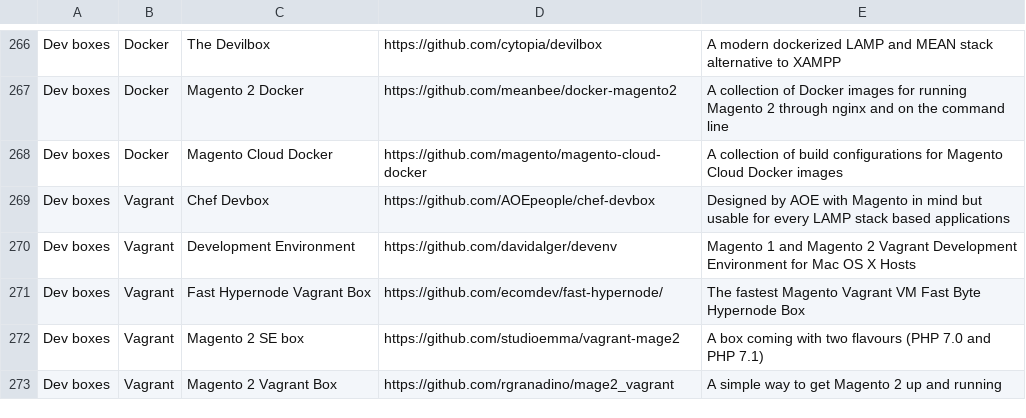
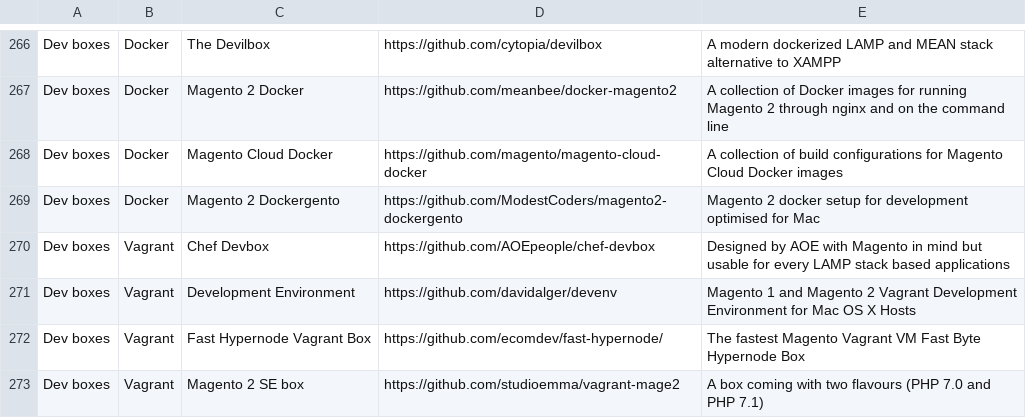
Before and after one commit to aleron75/mageres, a CSV file: resources.csv, drawn as a sheet; only a part is shown, gaps mark what is left out; the shorter side is filled out with more unchanged rows; the diff names each change by its address in the sheet, - before the commit and + after, or states it on an @@ line.

Commit message:
Add Magento2 Dockergento

```diff
--- a/resources.csv
+++ b/resources.csv
+row 269: Dev boxes | Docker | Magento 2 Dockergento | https://github.com/ModestCoders/magento2-dockergento | Magento 2 docker setup for development optimised for Mac
```
Also changed, not shown: 1 other file.
